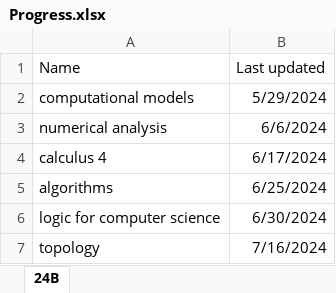
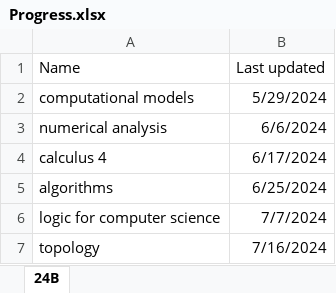
Before and after one commit to yeahBOYYYYY/math-summaries, an Excel workbook: lbl/Progress.xlsx, sheet 24B, drawn as a sheet; values as stored, in another font and other column widths than the file's, no borders; table styles not drawn; the diff names each change by its address in the sheet, - before the commit and + after, or states it on an @@ line.

```diff
--- a/lbl/Progress.xlsx (sheet 24B)
+++ b/lbl/Progress.xlsx (sheet 24B)
-B6 (Last updated): 6/30/2024
+B6 (Last updated): 7/7/2024
```
Also changed, not shown: 1 other file.
